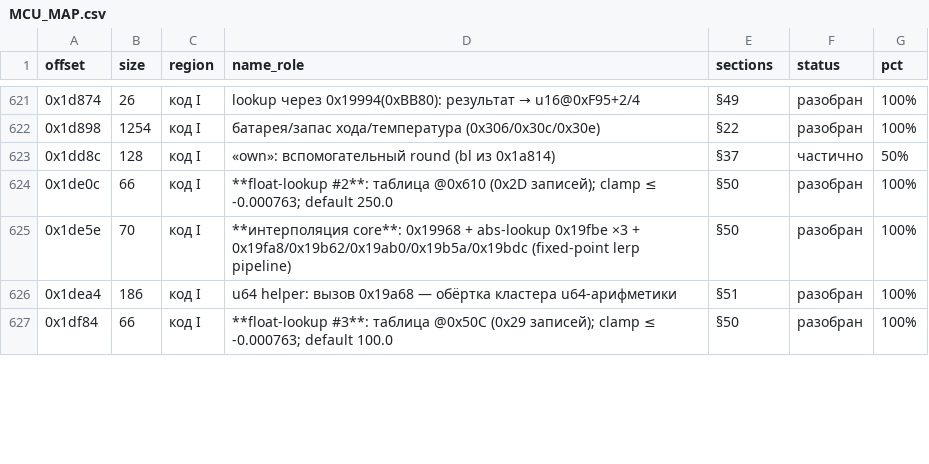
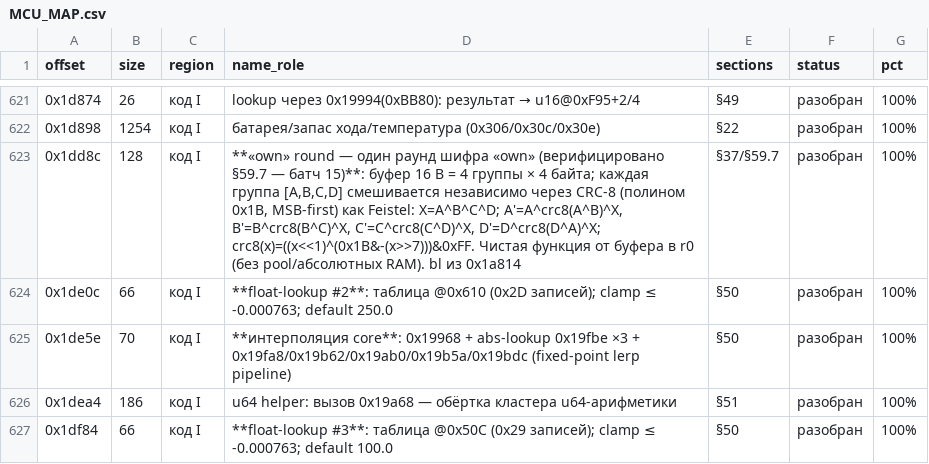
Before and after one commit to KuziaMother/SCOOTER_5_PRO, a CSV file: research/MCU_MAP.csv, drawn as a sheet; only a part is shown, gaps mark what is left out; the diff covers the shown part only.

Commit message:
§59.7/§59.8: «own» round 0x1DD8C + периодический таск USART3 0x1DFD8 — разобраны и верифицированы. 0x1DD8C: чистая функция, 16 B = 4×4 байта, Feistel-смешивание через CRC-8 (poly 0x1B, MSB-first): X=A^B^C^D, A'=A^crc8(A^B)^X и т.д. 0x1DFD8: inline-логика (6 bl патч в NOP, save/restore) — u16 tick @0x2BA++, 3 утечных интегратора с обратной связью new_acc=(acc+delta-out)&0xFFFFFFFF/new_out=asr(acc,5) s16, % батареи [415,535]→[0,100] (level-415)*100//120, главный u32 @0x314++. Методич.: граница store-0 — строгий < (capstone метит ble — 5-е подтверждение ненадёжности cond-меток). Батч 15: +2 теста — 136/136 PASS; «частично» 3→1 (остался 0x1A938); карта MCU 96.8%

```diff
--- a/research/MCU_MAP.csv
+++ b/research/MCU_MAP.csv
@@ -622,3 +622,3 @@
 0x1d898,1254,код I,батарея/запас хода/температура (0x306/0x30c/0x30e),§22,разобран,100%
-0x1dd8c,128,код I,«own»: вспомогательный round (bl из 0x1a814),§37,частично,50%
+0x1dd8c,128,код I,"**«own» round — один раунд шифра «own» (верифицировано §59.7 — батч 15)**: буфер 16 B = 4 группы × 4 байта; каждая группа [A,B,C,D] смешивается независимо через CRC-8 (полином 0x1B, MSB-first) как Feistel: X=A^B^C^D; A'=A^crc8(A^B)^X, B'=B^crc8(B^C)^X, C'=C^crc8(C^D)^X, D'=D^crc8(D^A)^X; crc8(x)=((x<<1)^(0x1B&-(x>>7)))&0xFF. Чистая функция от буфера в r0 (без pool/абсолютных RAM). bl из 0x1a814",§37/§59.7,разобран,100%
 0x1de0c,66,код I,**float-lookup #2**: таблица @0x610 (0x2D записей); clamp ≤ -0.000763; default 250.0,§50,разобран,100%
```
Also changed, not shown: 4 edited cells elsewhere in this file, 6 other files.
